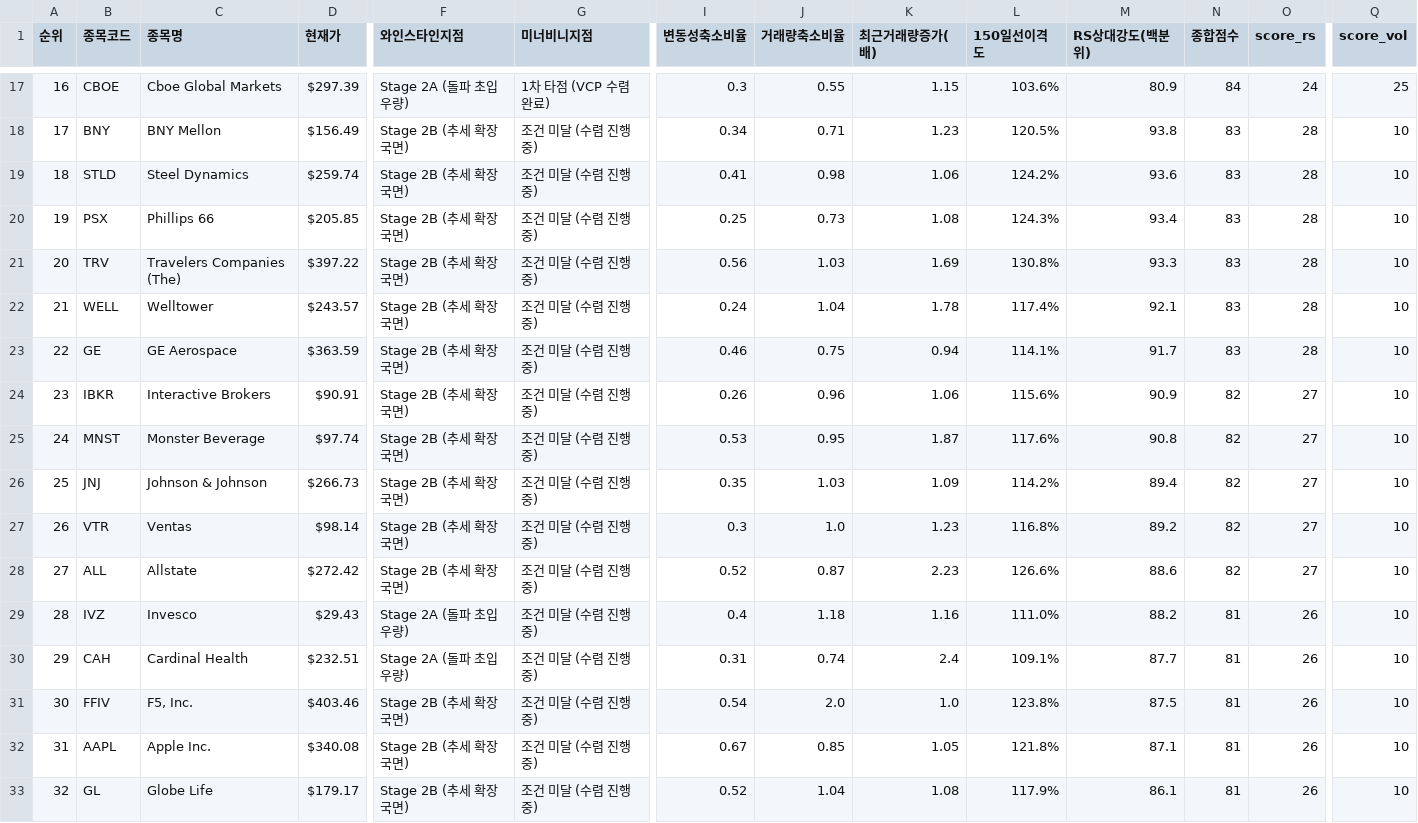
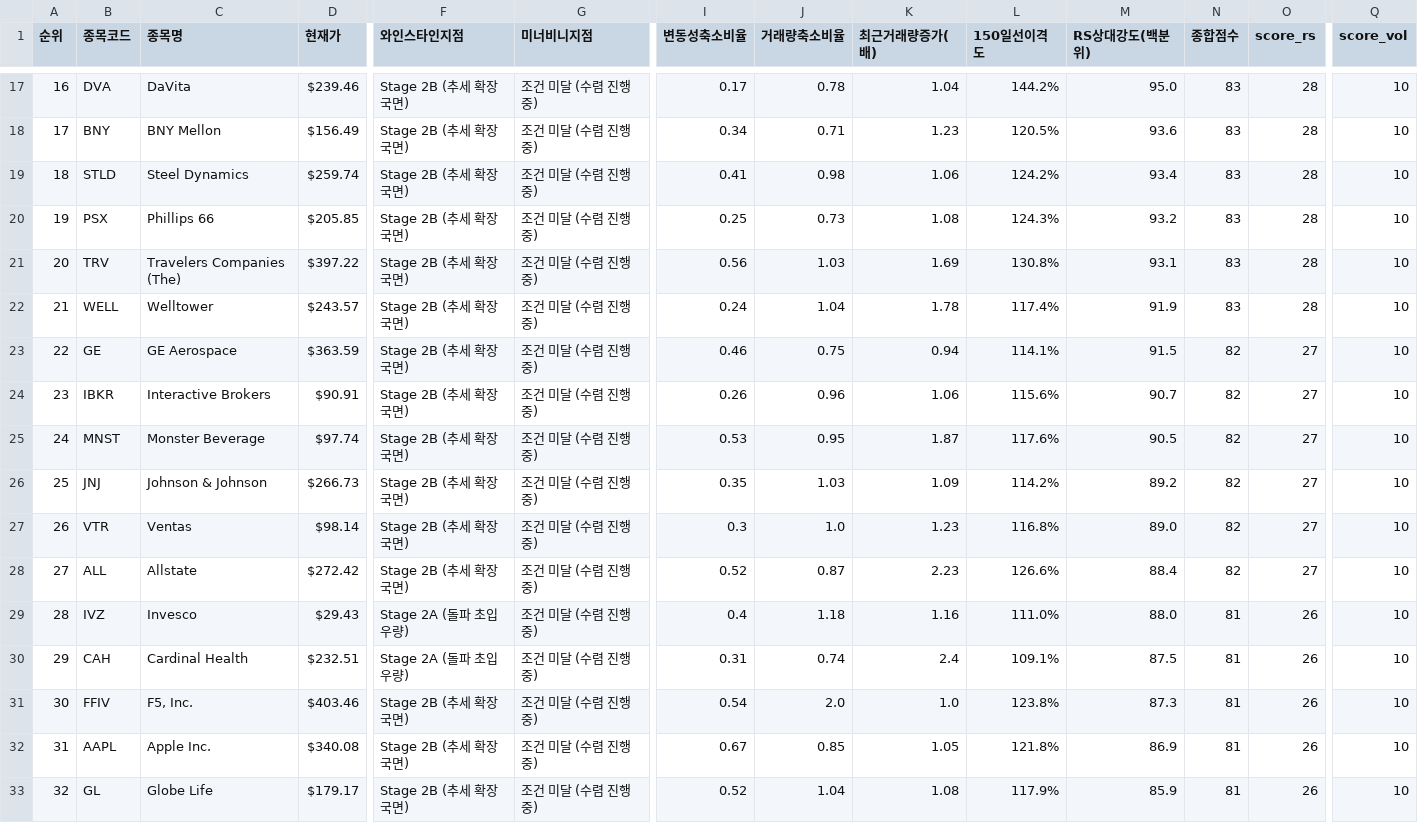
Before and after one commit to nicegoodguy84/us_stock, a CSV file: 정통_융합_추세돌파_스크리닝_US_20260729.csv, drawn as a sheet; only a part is shown, gaps mark what is left out; the diff covers the shown part only; the diff names each change by its address in the sheet, - before the commit and + after, or states it on an @@ line.

```diff
--- a/정통_융합_추세돌파_스크리닝_US_20260729.csv
+++ b/정통_융합_추세돌파_스크리닝_US_20260729.csv
-B17 (종목코드): CBOE
+B17 (종목코드): DVA
-C17 (종목명): Cboe Global Markets
+C17 (종목명): DaVita
-D17 (현재가): $297.39
+D17 (현재가): $239.46
-F17 (와인스타인지점): Stage 2A (돌파 초입 우량)
+F17 (와인스타인지점): Stage 2B (추세 확장 국면)
-G17 (미너비니지점): 1차 타점 (VCP 수렴 완료)
+G17 (미너비니지점): 조건 미달 (수렴 진행중)
-I17 (변동성축소비율): 0.3
+I17 (변동성축소비율): 0.17
-J17 (거래량축소비율): 0.55
+J17 (거래량축소비율): 0.78
-K17 (최근거래량증가(배)): 1.15
+K17 (최근거래량증가(배)): 1.04
-L17 (150일선이격도): 103.6%
+L17 (150일선이격도): 144.2%
-M17 (RS상대강도(백분위)): 80.9
+M17 (RS상대강도(백분위)): 95.0
-N17 (종합점수): 84
+N17 (종합점수): 83
-O17 (score_rs): 24
+O17 (score_rs): 28
-Q17 (score_vol): 25
+Q17 (score_vol): 10
-M18 (RS상대강도(백분위)): 93.8
+M18 (RS상대강도(백분위)): 93.6
-M19 (RS상대강도(백분위)): 93.6
+M19 (RS상대강도(백분위)): 93.4
-M20 (RS상대강도(백분위)): 93.4
+M20 (RS상대강도(백분위)): 93.2
-M21 (RS상대강도(백분위)): 93.3
+M21 (RS상대강도(백분위)): 93.1
-M22 (RS상대강도(백분위)): 92.1
+M22 (RS상대강도(백분위)): 91.9
-M23 (RS상대강도(백분위)): 91.7
+M23 (RS상대강도(백분위)): 91.5
-N23 (종합점수): 83
+N23 (종합점수): 82
-O23 (score_rs): 28
+O23 (score_rs): 27
-M24 (RS상대강도(백분위)): 90.9
+M24 (RS상대강도(백분위)): 90.7
-M25 (RS상대강도(백분위)): 90.8
+M25 (RS상대강도(백분위)): 90.5
-M26 (RS상대강도(백분위)): 89.4
+M26 (RS상대강도(백분위)): 89.2
-M27 (RS상대강도(백분위)): 89.2
+M27 (RS상대강도(백분위)): 89.0
-M28 (RS상대강도(백분위)): 88.6
+M28 (RS상대강도(백분위)): 88.4
-M29 (RS상대강도(백분위)): 88.2
+M29 (RS상대강도(백분위)): 88.0
-M30 (RS상대강도(백분위)): 87.7
+M30 (RS상대강도(백분위)): 87.5
-M31 (RS상대강도(백분위)): 87.5
+M31 (RS상대강도(백분위)): 87.3
-M32 (RS상대강도(백분위)): 87.1
+M32 (RS상대강도(백분위)): 86.9
-M33 (RS상대강도(백분위)): 86.1
+M33 (RS상대강도(백분위)): 85.9
```
Also changed, not shown: 93 edited cells elsewhere in this file, 2 other files.
